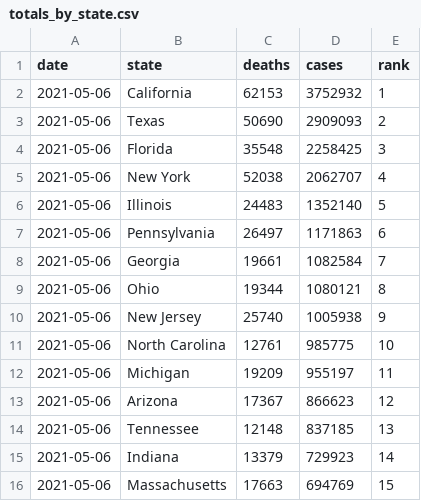
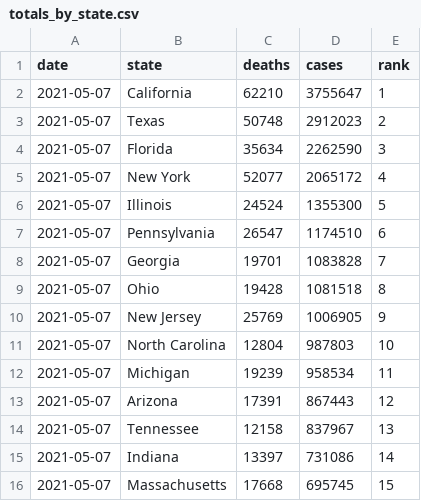
Before and after one commit to kaogilvie/kaogilvie.github.io, a CSV file: totals_by_state.csv, drawn as a sheet; only a part is shown; the diff covers the shown part only.

Commit message:
Data update 2021-05-09 00:15:03.868859

```diff
--- a/totals_by_state.csv
+++ b/totals_by_state.csv
@@ -1,16 +1,16 @@
 date,state,deaths,cases,rank
-2021-05-06,California,62153,3752932,1
-2021-05-06,Texas,50690,2909093,2
-2021-05-06,Florida,35548,2258425,3
-2021-05-06,New York,52038,2062707,4
-2021-05-06,Illinois,24483,1352140,5
-2021-05-06,Pennsylvania,26497,1171863,6
-2021-05-06,Georgia,19661,1082584,7
-2021-05-06,Ohio,19344,1080121,8
-2021-05-06,New Jersey,25740,1005938,9
-2021-05-06,North Carolina,12761,985775,10
-2021-05-06,Michigan,19209,955197,11
-2021-05-06,Arizona,17367,866623,12
-2021-05-06,Tennessee,12148,837185,13
-2021-05-06,Indiana,13379,729923,14
-2021-05-06,Massachusetts,17663,694769,15
+2021-05-07,California,62210,3755647,1
+2021-05-07,Texas,50748,2912023,2
+2021-05-07,Florida,35634,2262590,3
+2021-05-07,New York,52077,2065172,4
+2021-05-07,Illinois,24524,1355300,5
+2021-05-07,Pennsylvania,26547,1174510,6
+2021-05-07,Georgia,19701,1083828,7
+2021-05-07,Ohio,19428,1081518,8
+2021-05-07,New Jersey,25769,1006905,9
+2021-05-07,North Carolina,12804,987803,10
+2021-05-07,Michigan,19239,958534,11
+2021-05-07,Arizona,17391,867443,12
+2021-05-07,Tennessee,12158,837967,13
+2021-05-07,Indiana,13397,731086,14
+2021-05-07,Massachusetts,17668,695745,15
```
Also changed, not shown: 108 edited cells elsewhere in this file.
